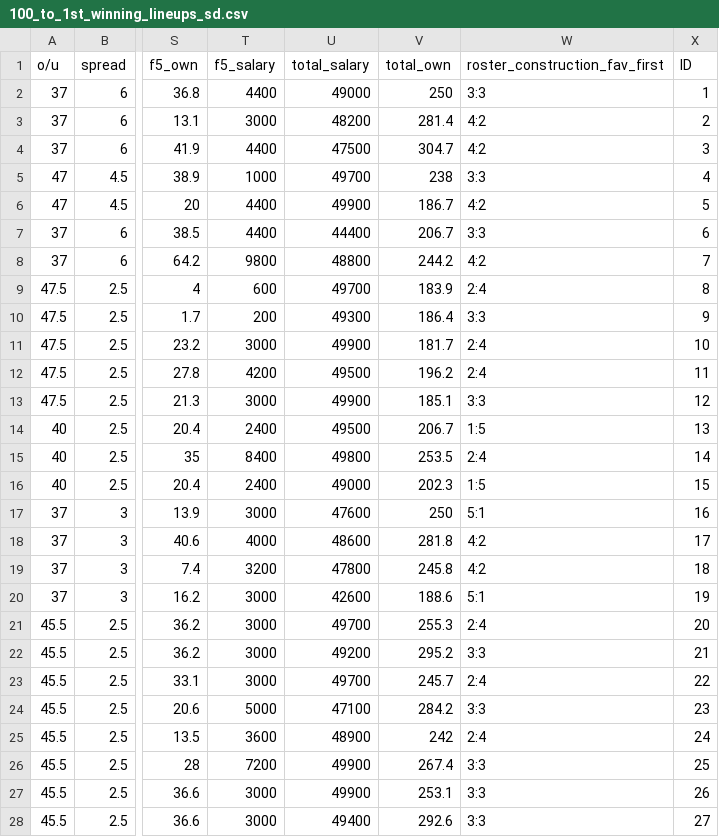
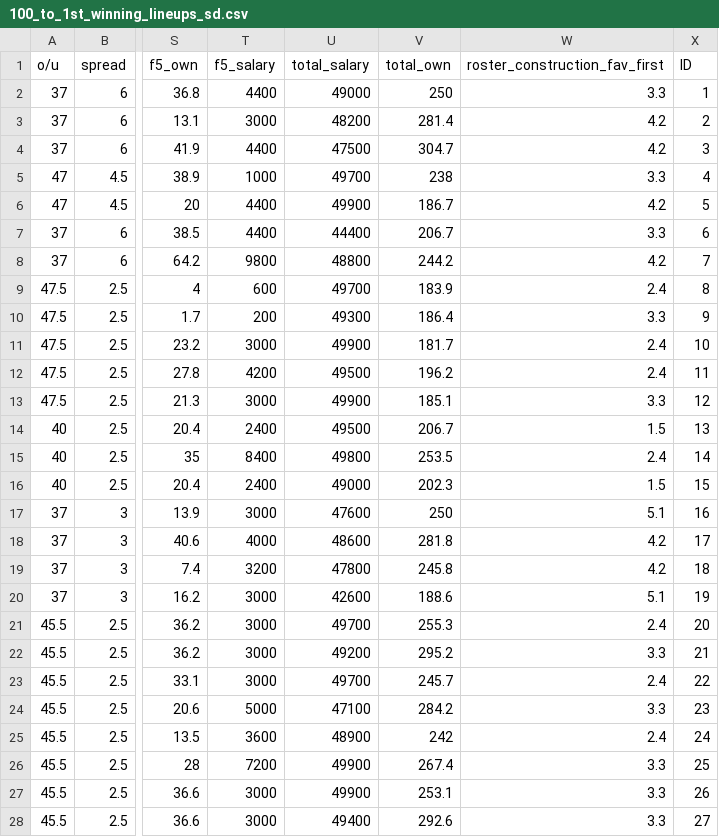
Before and after one commit to AndrewRucker/Fantasy-Football-and-Betting, a CSV file: DFS/100_to_1st_sd_lineups/100_to_1st_winning_lineups_sd.csv, drawn as a sheet; only a part is shown, gaps mark what is left out; the diff covers the shown part only; the diff names each change by its address in the sheet, - before the commit and + after, or states it on an @@ line.

Commit message:
up

```diff
--- a/DFS/100_to_1st_sd_lineups/100_to_1st_winning_lineups_sd.csv
+++ b/DFS/100_to_1st_sd_lineups/100_to_1st_winning_lineups_sd.csv
-W2 (roster_construction_fav_first): 3:3
+W2 (roster_construction_fav_first): 3.3
-W3:W4 (roster_construction_fav_first): 4:2
+W3:W4 (roster_construction_fav_first): 4.2
-W5 (roster_construction_fav_first): 3:3
+W5 (roster_construction_fav_first): 3.3
-W6 (roster_construction_fav_first): 4:2
+W6 (roster_construction_fav_first): 4.2
-W7 (roster_construction_fav_first): 3:3
+W7 (roster_construction_fav_first): 3.3
-W8 (roster_construction_fav_first): 4:2
+W8 (roster_construction_fav_first): 4.2
-W9 (roster_construction_fav_first): 2:4
+W9 (roster_construction_fav_first): 2.4
-W10 (roster_construction_fav_first): 3:3
+W10 (roster_construction_fav_first): 3.3
-W11:W12 (roster_construction_fav_first): 2:4
+W11:W12 (roster_construction_fav_first): 2.4
-W13 (roster_construction_fav_first): 3:3
+W13 (roster_construction_fav_first): 3.3
-W14 (roster_construction_fav_first): 1:5
+W14 (roster_construction_fav_first): 1.5
-W15 (roster_construction_fav_first): 2:4
+W15 (roster_construction_fav_first): 2.4
-W16 (roster_construction_fav_first): 1:5
+W16 (roster_construction_fav_first): 1.5
-W17 (roster_construction_fav_first): 5:1
+W17 (roster_construction_fav_first): 5.1
-W18:W19 (roster_construction_fav_first): 4:2
+W18:W19 (roster_construction_fav_first): 4.2
-W20 (roster_construction_fav_first): 5:1
+W20 (roster_construction_fav_first): 5.1
-W21 (roster_construction_fav_first): 2:4
+W21 (roster_construction_fav_first): 2.4
-W22 (roster_construction_fav_first): 3:3
+W22 (roster_construction_fav_first): 3.3
-W23 (roster_construction_fav_first): 2:4
+W23 (roster_construction_fav_first): 2.4
-W24 (roster_construction_fav_first): 3:3
+W24 (roster_construction_fav_first): 3.3
-W25 (roster_construction_fav_first): 2:4
+W25 (roster_construction_fav_first): 2.4
-W26:W28 (roster_construction_fav_first): 3:3
+W26:W28 (roster_construction_fav_first): 3.3
```
Also changed, not shown: 29 edited cells elsewhere in this file.
